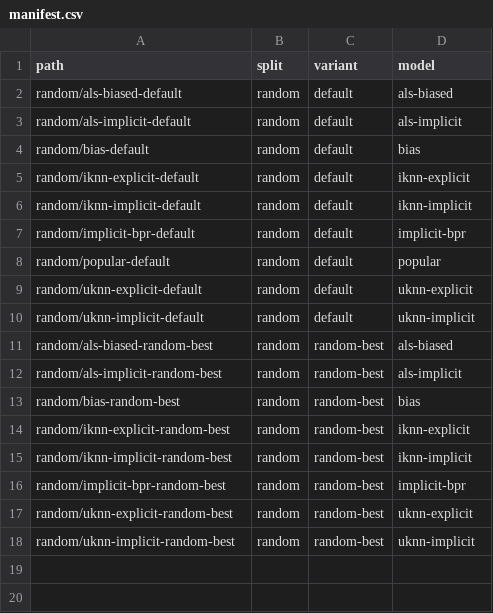
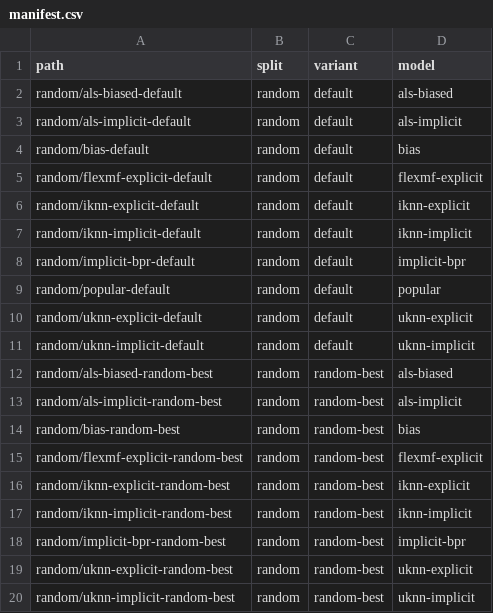
Before and after one commit to lenskit/lenskit-codex, a CSV file: movielens/ML100K/runs/manifest.csv, drawn as a sheet; the diff names each change by its address in the sheet, - before the commit and + after, or states it on an @@ line.

```diff
--- a/movielens/ML100K/runs/manifest.csv
+++ b/movielens/ML100K/runs/manifest.csv
+row 5: random/flexmf-explicit-default | random | default | flexmf-explicit
+row 15: random/flexmf-explicit-random-best | random | random-best | flexmf-explicit
```
Also changed, not shown: movielens/ML10M/runs/manifest.csv, movielens/ML1M/runs/manifest.csv, 10 other files.
